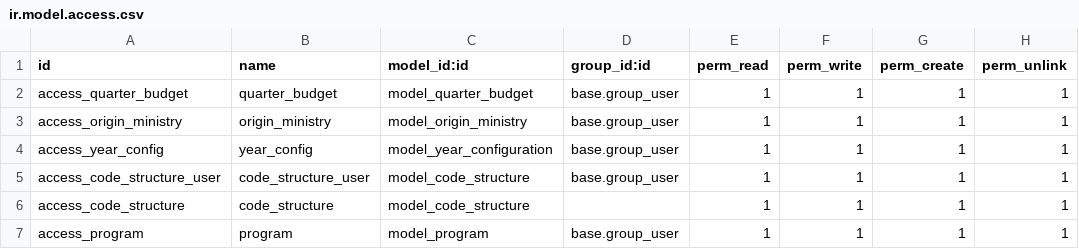
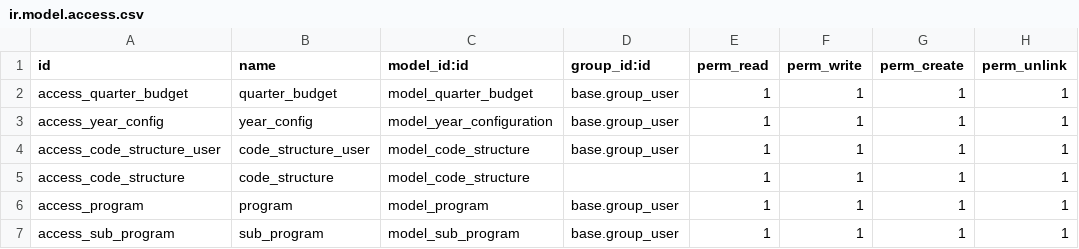
Before and after one commit to felipearizaga/odoo12_20200623b, a CSV file: jt_budget_mgmt/security/ir.model.access.csv, drawn as a sheet; only a part is shown; the shorter side is filled out with more unchanged rows; the diff names each change by its address in the sheet, - before the commit and + after, or states it on an @@ line.

Commit message:
[IMP]Improved budget and conac module

```diff
--- a/jt_budget_mgmt/security/ir.model.access.csv
+++ b/jt_budget_mgmt/security/ir.model.access.csv
-row 3: access_origin_ministry | origin_ministry | model_origin_ministry | base.group_user | 1 | 1 | 1 | 1
```
Also changed, not shown: 11 other files.
